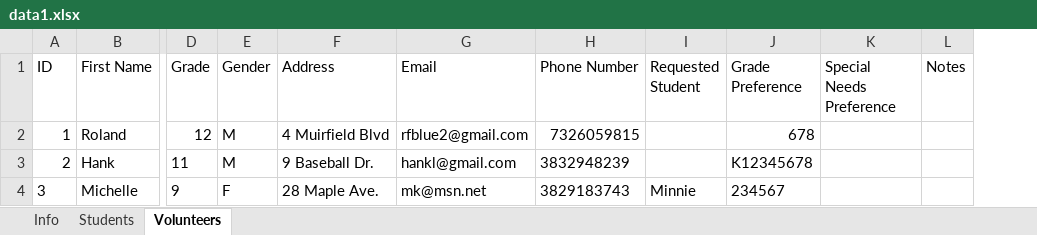
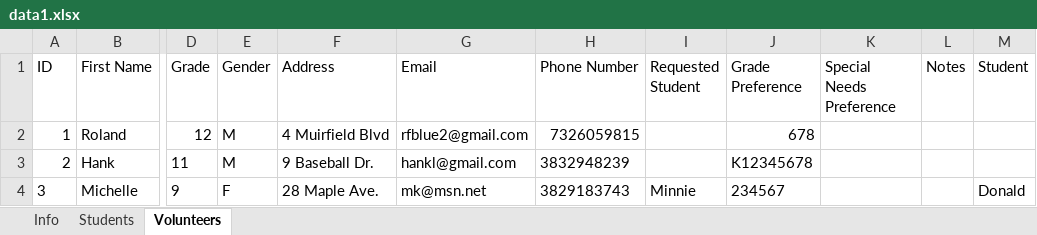
Before and after one commit to rfblue2/volunteer-manager, an Excel workbook: data1.xlsx, sheet Volunteers, drawn as a sheet; only a part is shown, gaps mark what is left out; values as stored, in another font and other column widths than the file's, no borders; the diff names each change by its address in the sheet, - before the commit and + after, or states it on an @@ line.

```diff
--- a/data1.xlsx (sheet Volunteers)
+++ b/data1.xlsx (sheet Volunteers)
+column M (Student), row 4: Donald
```
Also changed, not shown: sheet Students, sheet Info, 9 other files.
